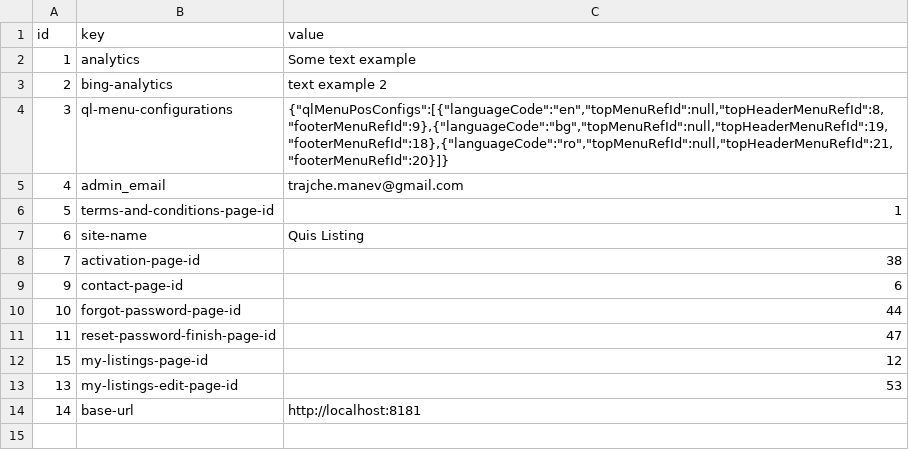
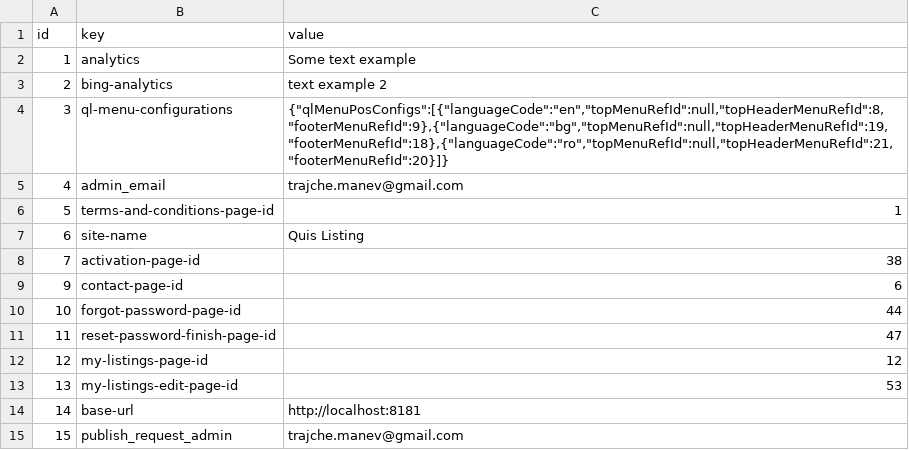
Before and after one commit to tmanev/quis-listing, a CSV file: src/main/resources/config/liquibase/load-data/ql_configurations.csv, drawn as a sheet.

Commit message:
email notification when user request publish for listing

```diff
--- a/src/main/resources/config/liquibase/load-data/ql_configurations.csv
+++ b/src/main/resources/config/liquibase/load-data/ql_configurations.csv
@@ -11,4 +11,5 @@ id;key;value
 11;reset-password-finish-page-id;47
-15;my-listings-page-id;12
+12;my-listings-page-id;12
 13;my-listings-edit-page-id;53
 14;base-url;http://localhost:8181
+15;publish_request_admin;trajche.manev@gmail.com
```
Also changed, not shown: 2 other files.
